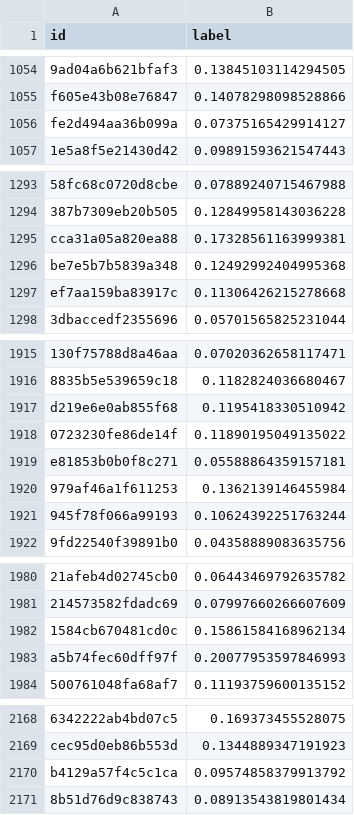
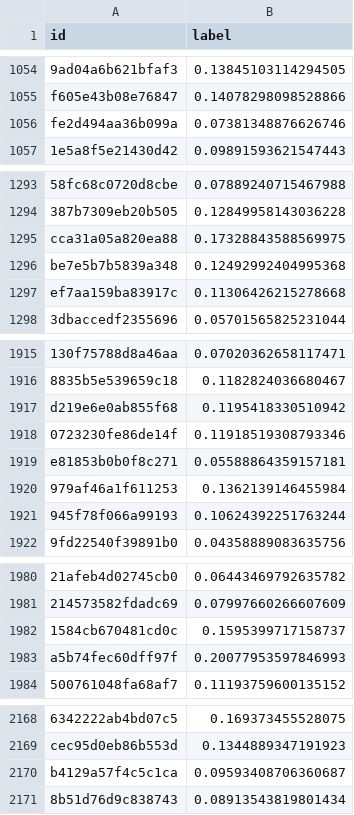
Before and after one commit to wangxiaoming-wxm/dataModel, a CSV file: submissions/b6pro_closest/submission_b6pro.csv, drawn as a sheet; only a part is shown, gaps mark what is left out; the diff covers the shown part only; the diff names each change by its address in the sheet, - before the commit and + after, or states it on an @@ line.

```diff
--- a/submissions/b6pro_closest/submission_b6pro.csv
+++ b/submissions/b6pro_closest/submission_b6pro.csv
-B1056 (label): 0.07375165429914127
+B1056 (label): 0.07381348876626746
-B1295 (label): 0.17328561163999381
+B1295 (label): 0.17328843588569975
-B1918 (label): 0.11890195049135022
+B1918 (label): 0.11918519308793346
-B1982 (label): 0.15861584168962134
+B1982 (label): 0.1595399717158737
-B2170 (label): 0.09574858379913792
+B2170 (label): 0.09593408706360687
```
Also changed, not shown: 30 edited cells elsewhere in this file, 10 other files.
